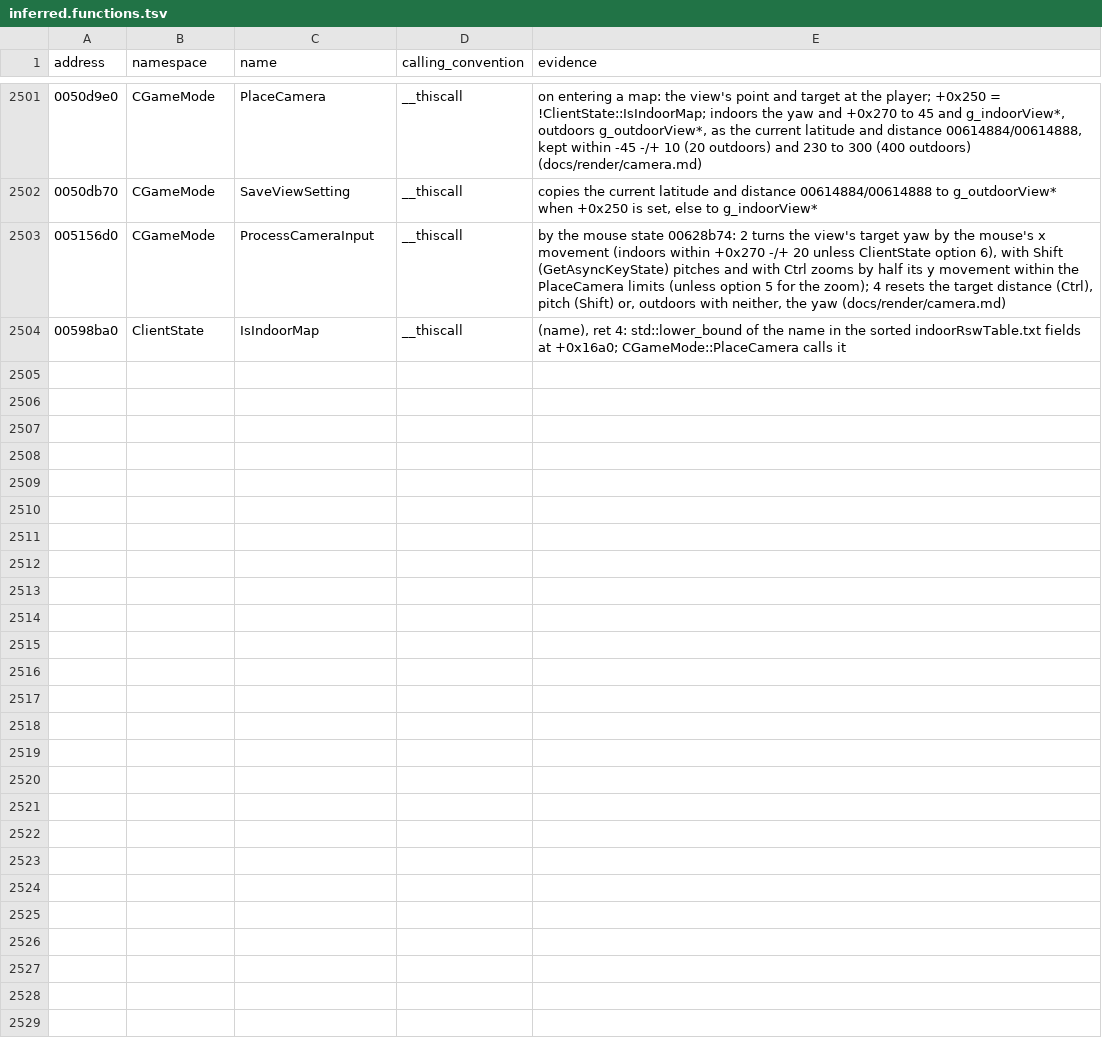
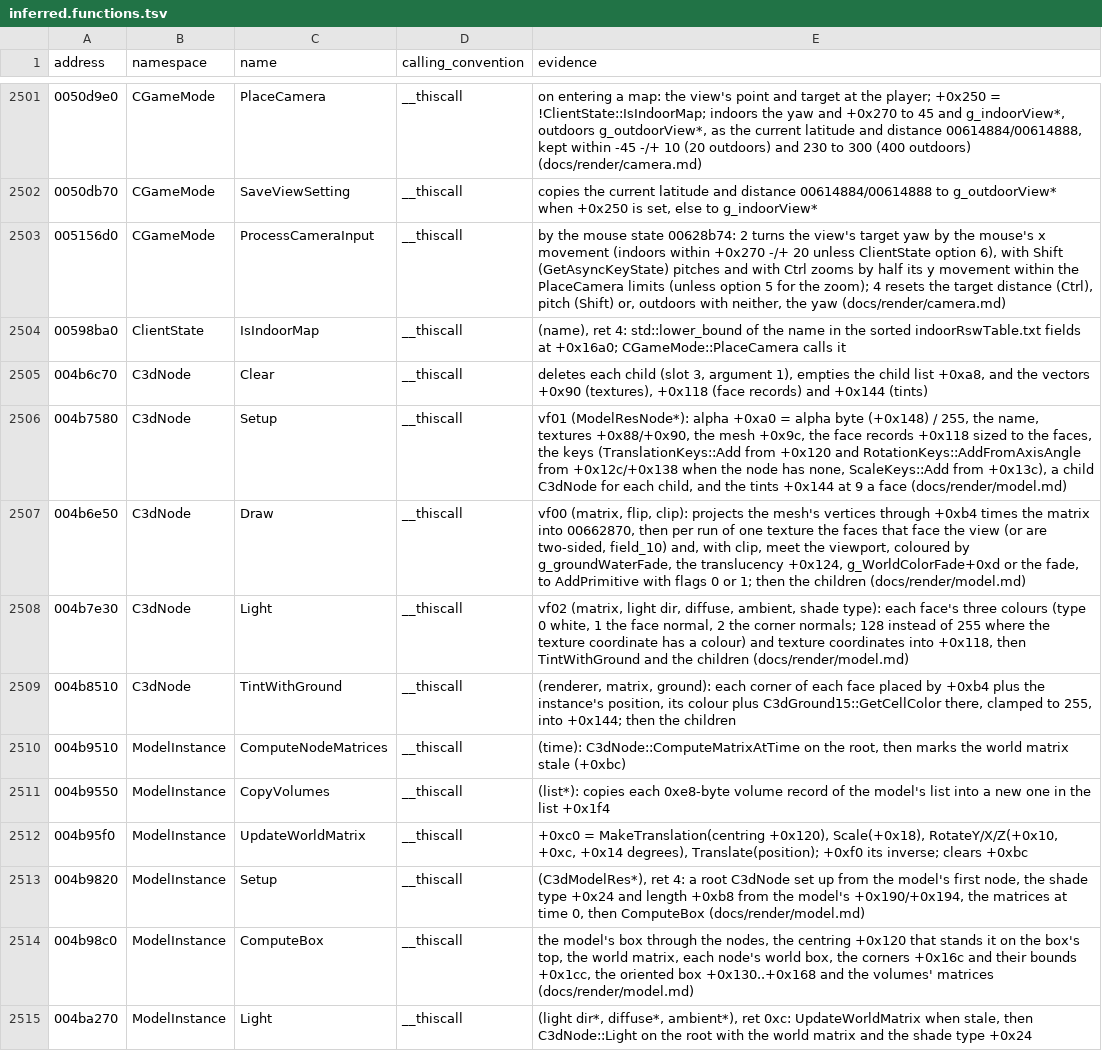
Before and after one commit to keyehzy/ragexe, a TSV file: analysis/labels/inferred.functions.tsv, drawn as a sheet; only a part is shown, gaps mark what is left out; the diff names each change by its address in the sheet, - before the commit and + after, or states it on an @@ line.

```diff
--- a/analysis/labels/inferred.functions.tsv
+++ b/analysis/labels/inferred.functions.tsv
+row 2505: 004b6c70 | C3dNode | Clear | __thiscall | deletes each child (slot 3, argument 1), empties the child list +0xa8, and the vectors +0x90 (textures), +0x118 (face records) and +0x144 (tints)
+row 2506: 004b7580 | C3dNode | Setup | __thiscall | vf01 (ModelResNode*): alpha +0xa0 = alpha byte (+0x148) / 255, the name, textures +0x88/+0x90, the mesh +0x9c, the face records +0x118 sized to the faces, the keys (TranslationKeys::Add from +0x120 and RotationKeys::AddFromAxisAngle from +0x12c/+0x138 when the node has none, ScaleKeys::Add from +0x13c), a child C3dNode for each child, and the tints +0x144 at 9 a face (docs/render/model.md)
+row 2507: 004b6e50 | C3dNode | Draw | __thiscall | vf00 (matrix, flip, clip): projects the mesh's vertices through +0xb4 times the matrix into 00662870, then per run of one texture the faces that face the view (or are two-sided, field_10) and, with clip, meet the viewport, coloured by g_groundWaterFade, the translucency +0x124, g_WorldColorFade+0xd or the fade, to AddPrimitive with flags 0 or 1; then the children (docs/render/model.md)
+row 2508: 004b7e30 | C3dNode | Light | __thiscall | vf02 (matrix, light dir, diffuse, ambient, shade type): each face's three colours (type 0 white, 1 the face normal, 2 the corner normals; 128 instead of 255 where the texture coordinate has a colour) and texture coordinates into +0x118, then TintWithGround and the children (docs/render/model.md)
+row 2509: 004b8510 | C3dNode | TintWithGround | __thiscall | (renderer, matrix, ground): each corner of each face placed by +0xb4 plus the instance's position, its colour plus C3dGround15::GetCellColor there, clamped to 255, into +0x144; then the children
+row 2510: 004b9510 | ModelInstance | ComputeNodeMatrices | __thiscall | (time): C3dNode::ComputeMatrixAtTime on the root, then marks the world matrix stale (+0xbc)
+row 2511: 004b9550 | ModelInstance | CopyVolumes | __thiscall | (list*): copies each 0xe8-byte volume record of the model's list into a new one in the list +0x1f4
+row 2512: 004b95f0 | ModelInstance | UpdateWorldMatrix | __thiscall | +0xc0 = MakeTranslation(centring +0x120), Scale(+0x18), RotateY/X/Z(+0x10, +0xc, +0x14 degrees), Translate(position); +0xf0 its inverse; clears +0xbc
+row 2513: 004b9820 | ModelInstance | Setup | __thiscall | (C3dModelRes*), ret 4: a root C3dNode set up from the model's first node, the shade type +0x24 and length +0xb8 from the model's +0x190/+0x194, the matrices at time 0, then ComputeBox (docs/render/model.md)
+row 2514: 004b98c0 | ModelInstance | ComputeBox | __thiscall | the model's box through the nodes, the centring +0x120 that stands it on the box's top, the world matrix, each node's world box, the corners +0x16c and their bounds +0x1cc, the oriented box +0x130..+0x168 and the volumes' matrices (docs/render/model.md)
+row 2515: 004ba270 | ModelInstance | Light | __thiscall | (light dir*, diffuse*, ambient*), ret 0xc: UpdateWorldMatrix when stale, then C3dNode::Light on the root with the world matrix and the shade type +0x24
```
Also changed, not shown: analysis/exports/Ragexe.exe.vtables.tsv, analysis/labels/inferred.data.tsv, 21 other files.
